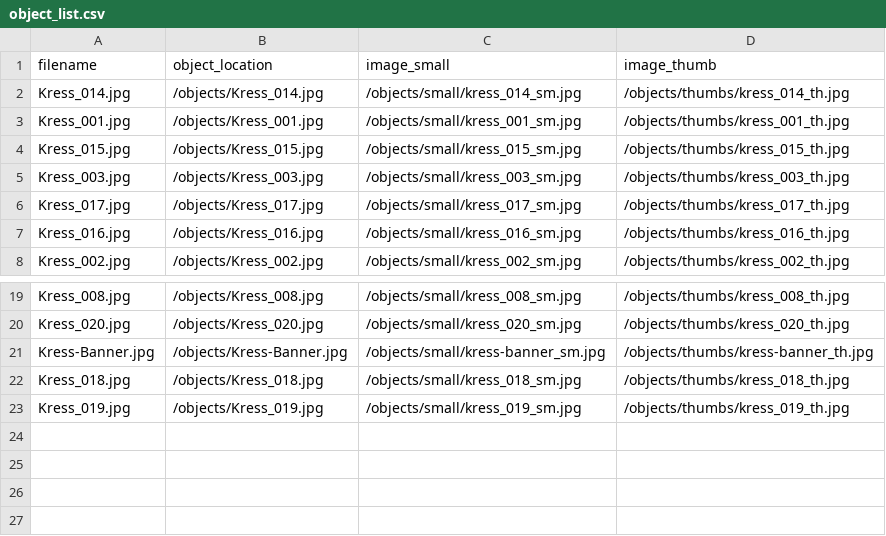
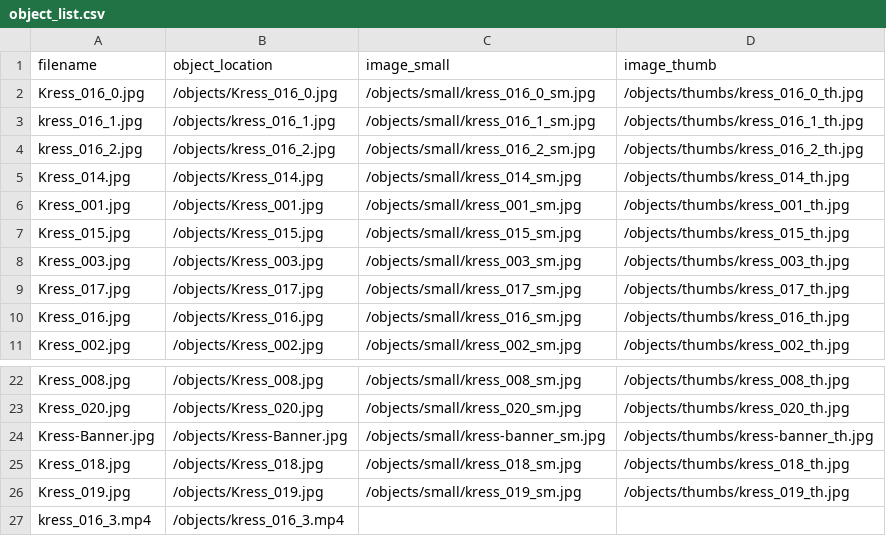
Before and after one commit to tmengelb/samek-kress-demo, a CSV file: objects/object_list.csv, drawn as a sheet; only a part is shown, gaps mark what is left out; the diff names each change by its address in the sheet, - before the commit and + after, or states it on an @@ line.

Commit message:
Update data and display

```diff
--- a/objects/object_list.csv
+++ b/objects/object_list.csv
+row 2: Kress_016_0.jpg | /objects/Kress_016_0.jpg | /objects/small/kress_016_0_sm.jpg | /objects/thumbs/kress_016_0_th.jpg
+row 3: kress_016_1.jpg | /objects/kress_016_1.jpg | /objects/small/kress_016_1_sm.jpg | /objects/thumbs/kress_016_1_th.jpg
+row 4: kress_016_2.jpg | /objects/kress_016_2.jpg | /objects/small/kress_016_2_sm.jpg | /objects/thumbs/kress_016_2_th.jpg
+row 27: kress_016_3.mp4 | /objects/kress_016_3.mp4
```
Also changed, not shown: 12 other files.
